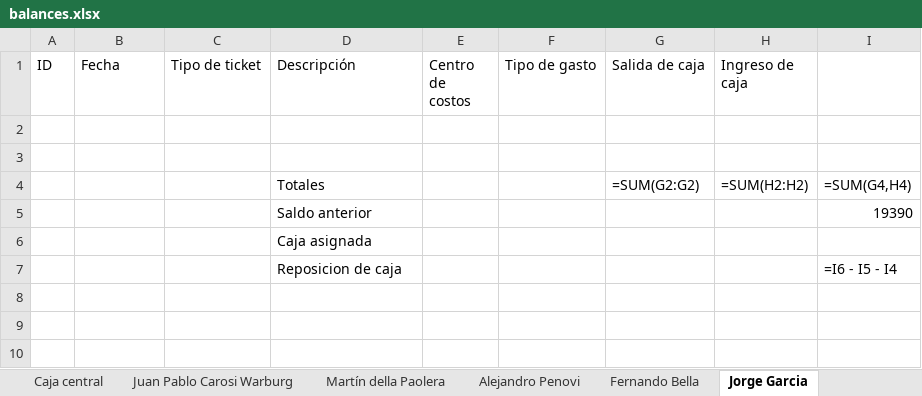
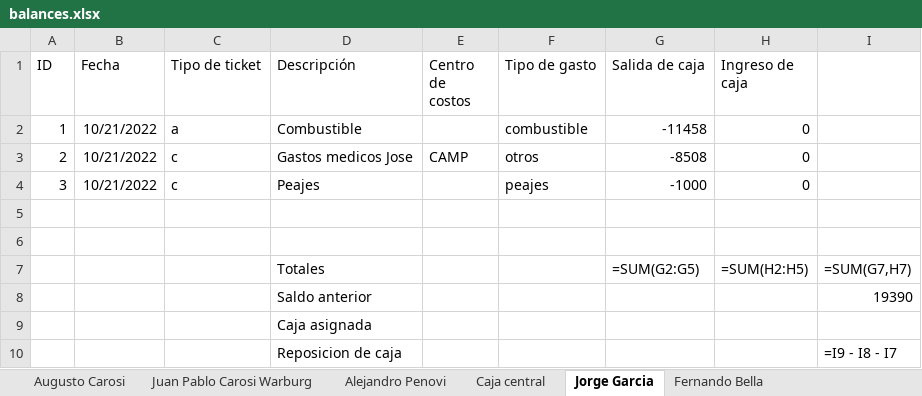
Before and after one commit to JuampiCarosi/rendiciones, an Excel workbook: public/balances.xlsx, sheet Jorge Garcia, drawn as a sheet; values as stored, in another font and other column widths than the file's, no borders; formulas without a stored value are shown as written; addresses are those after the commit; the diff names each change by its address in the sheet, - before the commit and + after, or states it on an @@ line.

```diff
--- a/public/balances.xlsx (sheet Jorge Garcia)
+++ b/public/balances.xlsx (sheet Jorge Garcia)
@@ sheet tab order changed: Augusto Carosi | Juan Pablo Carosi Warburg | Alejandro Penovi | Caja central | Jorge Garcia | Fernando Bella @@
+row 2: 1 | 10/21/2022 | a | Combustible |  | combustible | -11458 | 0
+row 3: 2 | 10/21/2022 | c | Gastos medicos Jose | CAMP | otros | -8508 | 0
+row 4: 3 | 10/21/2022 | c | Peajes |  | peajes | -1000 | 0
-G7 (Salida de caja): =SUM(G2:G2)
+G7 (Salida de caja): =SUM(G2:G5)
-H7 (Ingreso de caja): =SUM(H2:H2)
+H7 (Ingreso de caja): =SUM(H2:H5)
-I7: =SUM(G4,H4)
+I7: =SUM(G7,H7)
-I10: =I6 - I5 - I4
+I10: =I9 - I8 - I7
```
Also changed, not shown: sheet Lautaro Molina, sheet Alejandro Penovi, sheet Martín della Paolera, sheet Caja central, sheet Juan Pablo Carosi Warburg, sheet Resumen de centros de costo, 5 other files.
